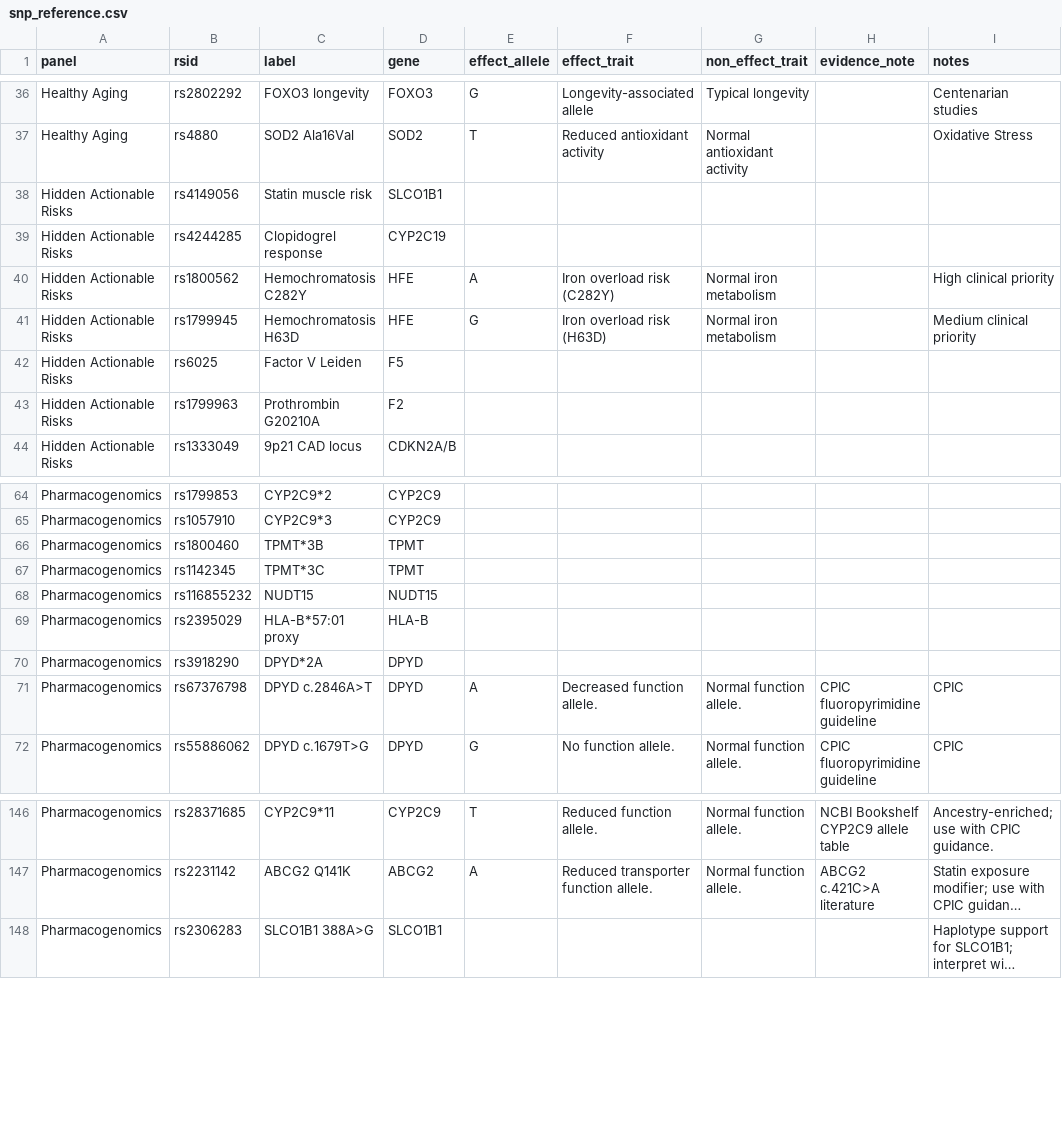
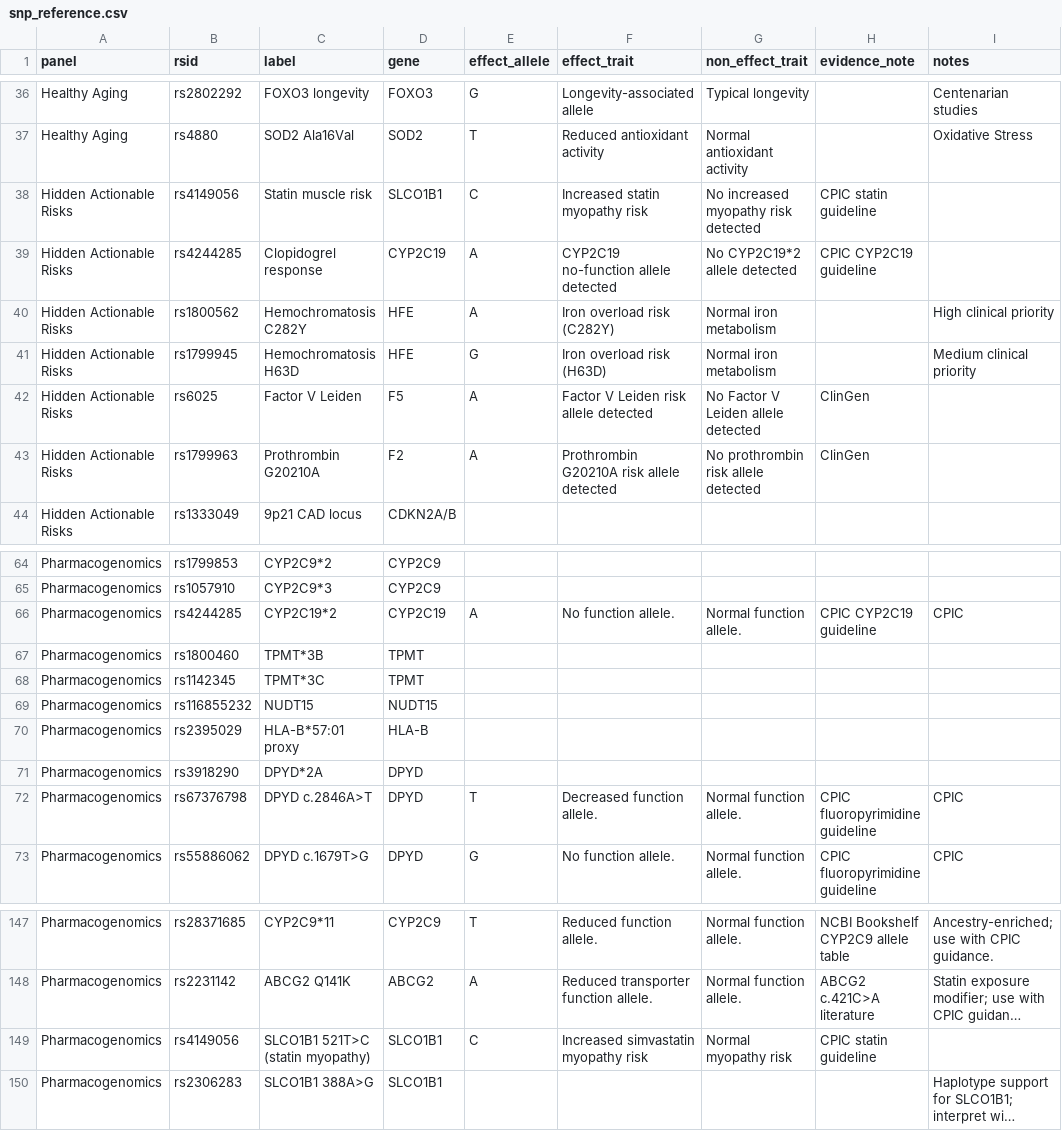
Before and after one commit to j-loquat/DNA-Health-Analysis, a CSV file: data/snp_reference.csv, drawn as a sheet; only a part is shown, gaps mark what is left out; long unchanged cells end in …; addresses are those after the commit; the diff names each change by its address in the sheet, - before the commit and + after, or states it on an @@ line.

```diff
--- a/data/snp_reference.csv
+++ b/data/snp_reference.csv
-E38 (effect_allele): (empty)
+E38 (effect_allele): C
-F38 (effect_trait): (empty)
+F38 (effect_trait): Increased statin myopathy risk
-G38 (non_effect_trait): (empty)
+G38 (non_effect_trait): No increased myopathy risk detected
-H38 (evidence_note): (empty)
+H38 (evidence_note): CPIC statin guideline
-E39 (effect_allele): (empty)
+E39 (effect_allele): A
-F39 (effect_trait): (empty)
+F39 (effect_trait): CYP2C19 no-function allele detected
-G39 (non_effect_trait): (empty)
+G39 (non_effect_trait): No CYP2C19*2 allele detected
-H39 (evidence_note): (empty)
+H39 (evidence_note): CPIC CYP2C19 guideline
-E42:E43 (effect_allele): (empty)
+E42:E43 (effect_allele): A
-F42 (effect_trait): (empty)
+F42 (effect_trait): Factor V Leiden risk allele detected
-G42 (non_effect_trait): (empty)
+G42 (non_effect_trait): No Factor V Leiden allele detected
-H42:H43 (evidence_note): (empty)
+H42:H43 (evidence_note): ClinGen
-F43 (effect_trait): (empty)
+F43 (effect_trait): Prothrombin G20210A risk allele detected
-G43 (non_effect_trait): (empty)
+G43 (non_effect_trait): No prothrombin risk allele detected
+row 66: Pharmacogenomics | rs4244285 | CYP2C19*2 | CYP2C19 | A | No function allele. | Normal function allele. | CPIC CYP2C19 guideline | CPIC
-E72 (effect_allele): A
+E72 (effect_allele): T
+row 149: Pharmacogenomics | rs4149056 | SLCO1B1 521T>C (statin myopathy) | SLCO1B1 | C | Increased simvastatin myopathy risk | Normal myopathy risk | CPIC statin guideline
```
Also changed, not shown: 5 other files.
